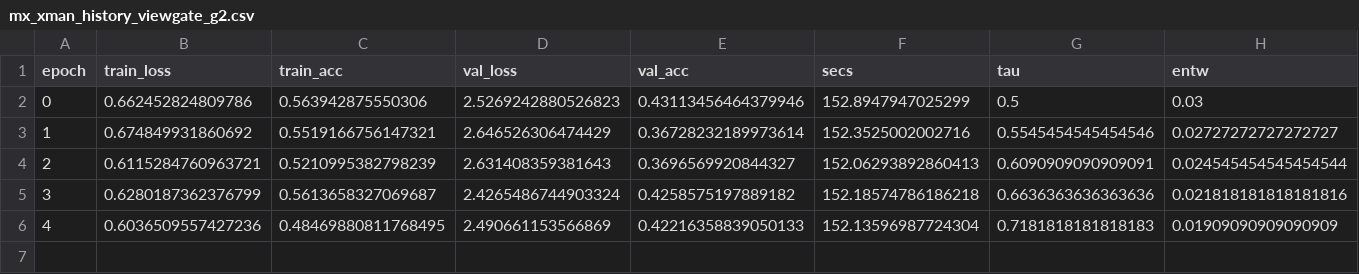
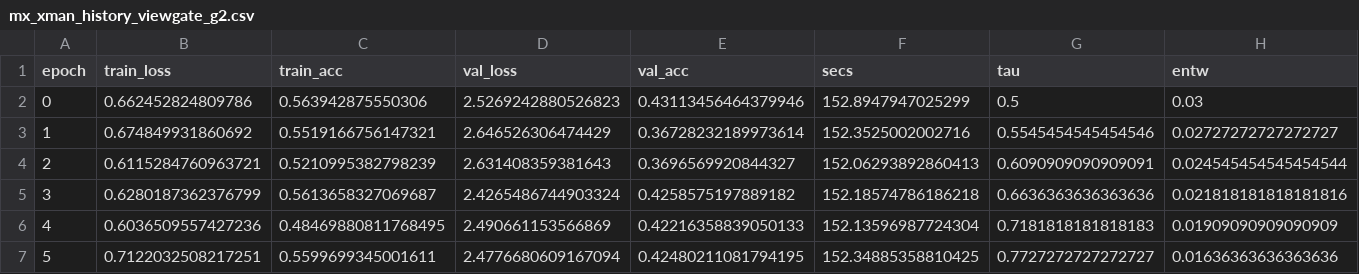
Before and after one commit to ItsCodeBakery/Mx-XMAN, a CSV file: logs/mx_xman_history_viewgate_g2.csv, drawn as a sheet; the diff names each change by its address in the sheet, - before the commit and + after, or states it on an @@ line.

Commit message:
[viewgate-g2] epoch 5 (val=0.4248, best=0.4311)

```diff
--- a/logs/mx_xman_history_viewgate_g2.csv
+++ b/logs/mx_xman_history_viewgate_g2.csv
+row 7: 5 | 0.7122032508217251 | 0.5599699345001611 | 2.4776680609167094 | 0.42480211081794195 | 152.34885358810425 | 0.7727272727272727 | 0.01636363636363636
```
Also changed, not shown: 2 other files.
